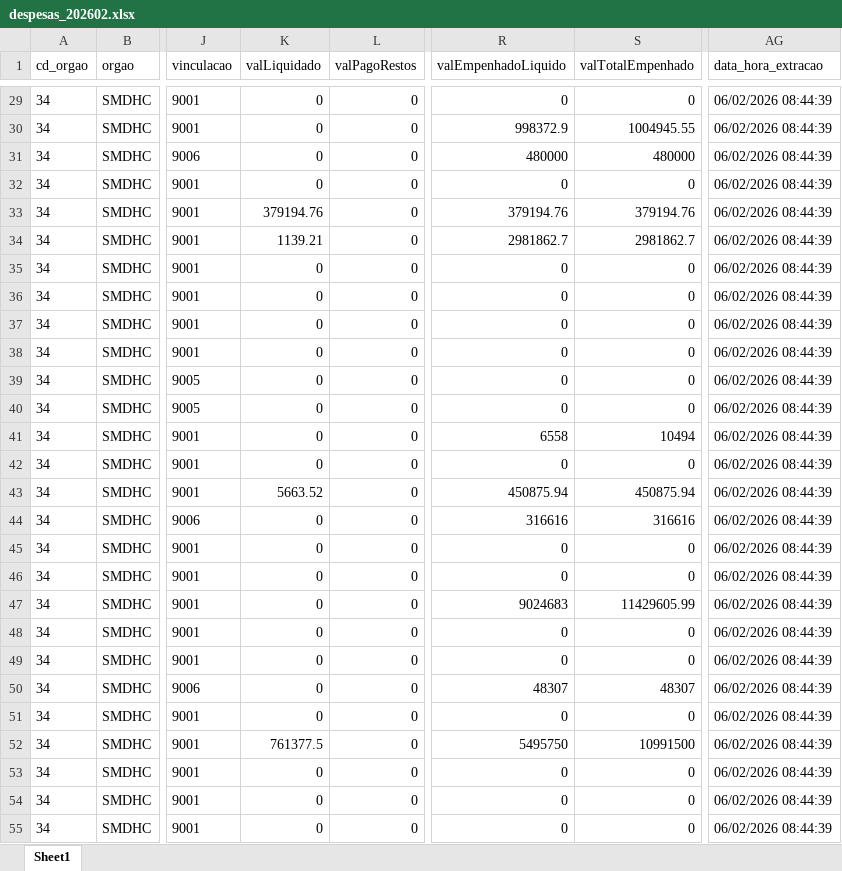
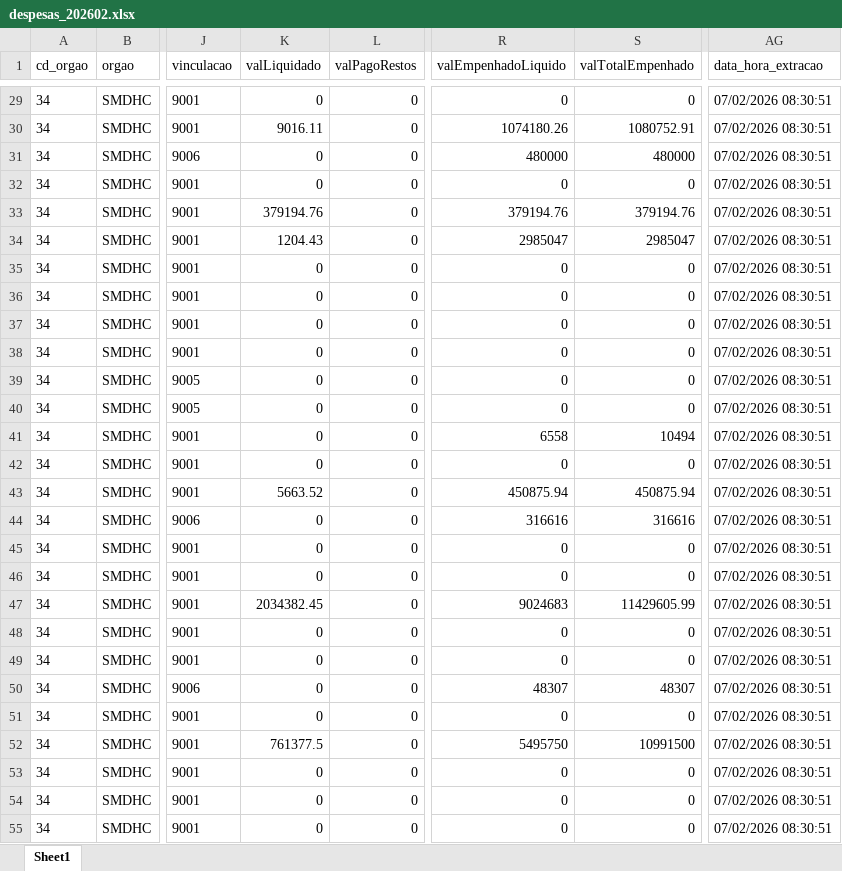
Before and after one commit to NathanSFaita/painel_orcamentario, an Excel workbook: base_despesas/2026/despesas_202602.xlsx, sheet Sheet1, drawn as a sheet; only a part is shown, gaps mark what is left out; values as stored, in another font and other column widths than the file's, no borders; the diff covers the shown part only; the diff names each change by its address in the sheet, - before the commit and + after, or states it on an @@ line.

```diff
--- a/base_despesas/2026/despesas_202602.xlsx (sheet Sheet1)
+++ b/base_despesas/2026/despesas_202602.xlsx (sheet Sheet1)
-AG29:AG55 (data_hora_extracao): 06/02/2026 08:44:39
+AG29:AG55 (data_hora_extracao): 07/02/2026 08:30:51
-K30 (valLiquidado): 0
+K30 (valLiquidado): 9016.11
-R30 (valEmpenhadoLiquido): 998372.9
+R30 (valEmpenhadoLiquido): 1074180.26
-S30 (valTotalEmpenhado): 1004945.55
+S30 (valTotalEmpenhado): 1080752.91
-K34 (valLiquidado): 1139.21
+K34 (valLiquidado): 1204.43
-R34 (valEmpenhadoLiquido): 2981862.7
+R34 (valEmpenhadoLiquido): 2985047
-S34 (valTotalEmpenhado): 2981862.7
+S34 (valTotalEmpenhado): 2985047
-K47 (valLiquidado): 0
+K47 (valLiquidado): 2034382.45
```
Also changed, not shown: 146 edited cells elsewhere in this sheet, 2 other files.
